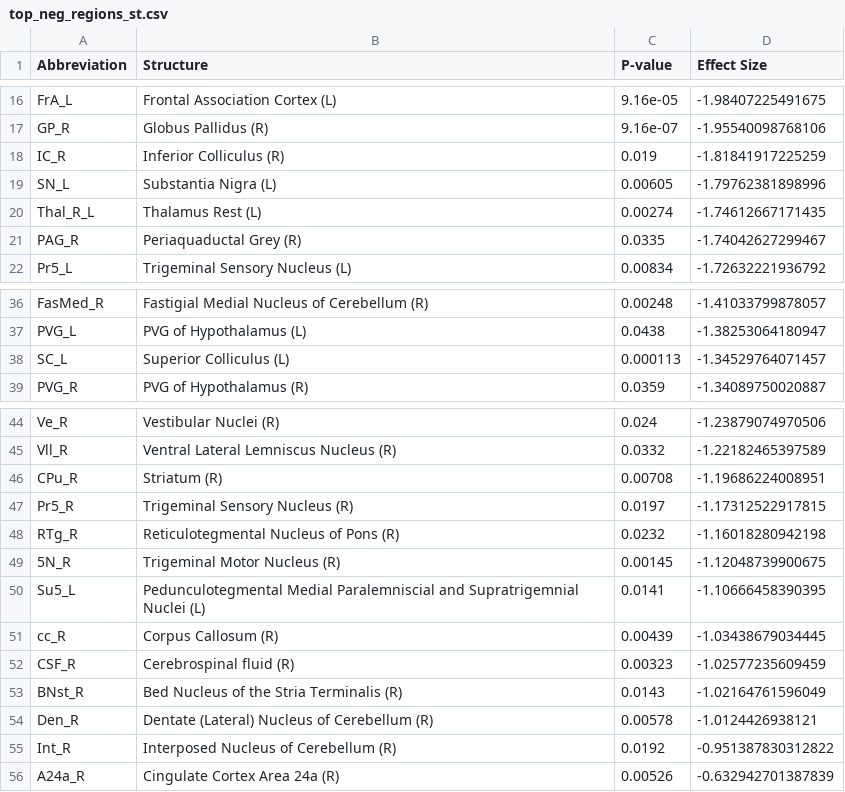
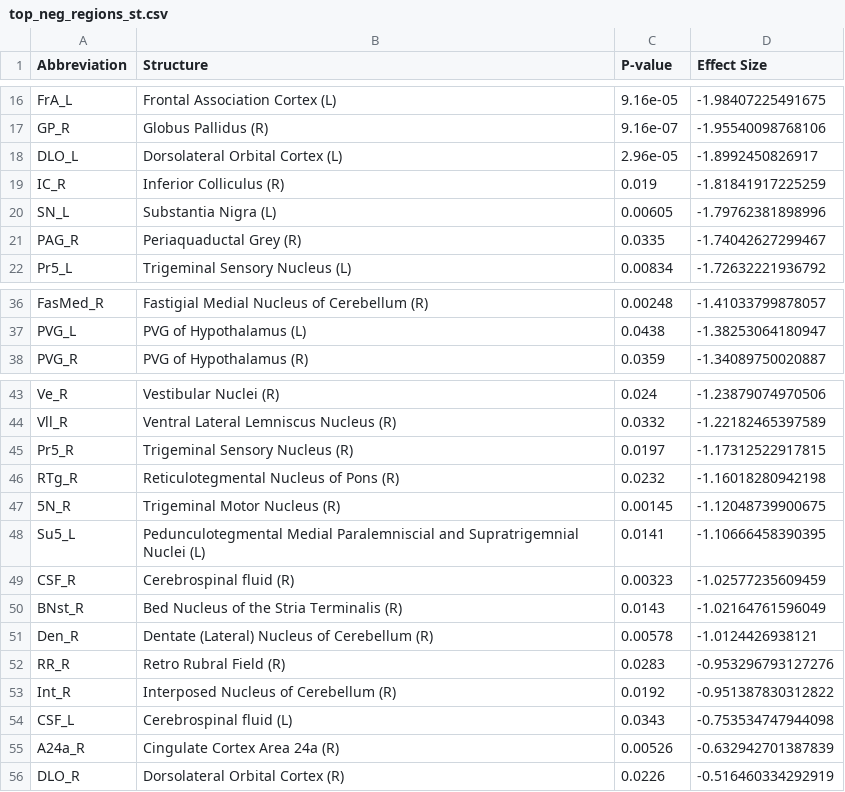
Before and after one commit to nikhilgadiraju/Bass-Connections-F22, a CSV file: Reference Files/User-generated Files/st_regs/top_neg_regions_st.csv, drawn as a sheet; only a part is shown, gaps mark what is left out; removed rows and columns are numbered as before the commit, all else as after; the diff names each change by its address in the sheet, - before the commit and + after, or states it on an @@ line.

```diff
--- a/Reference Files/User-generated Files/st_regs/top_neg_regions_st.csv
+++ b/Reference Files/User-generated Files/st_regs/top_neg_regions_st.csv
+row 18: DLO_L | Dorsolateral Orbital Cortex (L) | 2.96e-05 | -1.8992450826917
-row 20: Thal_R_L | Thalamus Rest (L) | 0.00274 | -1.74612667171435
-row 38: SC_L | Superior Colliculus (L) | 0.000113 | -1.34529764071457
-row 46: CPu_R | Striatum (R) | 0.00708 | -1.19686224008951
-row 51: cc_R | Corpus Callosum (R) | 0.00439 | -1.03438679034445
+row 52: RR_R | Retro Rubral Field (R) | 0.0283 | -0.953296793127276
+row 54: CSF_L | Cerebrospinal fluid (L) | 0.0343 | -0.753534747944098
+row 56: DLO_R | Dorsolateral Orbital Cortex (R) | 0.0226 | -0.516460334292919
```
Also changed, not shown: Reference Files/User-generated Files/Internally Referenced/struc_abbrev.csv, Reference Files/User-generated Files/st_regs/top_pos_regions_st.csv, 9 other files.
